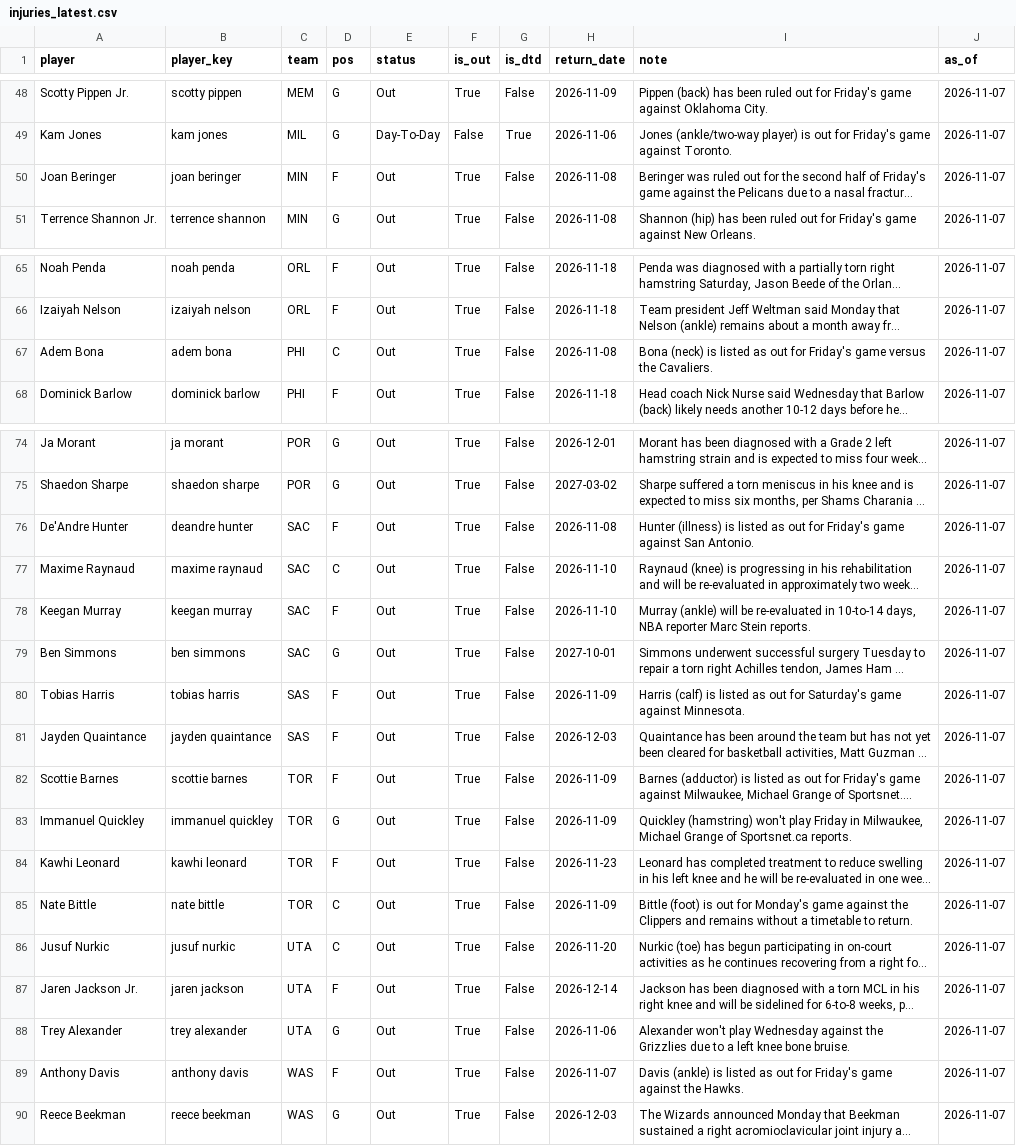
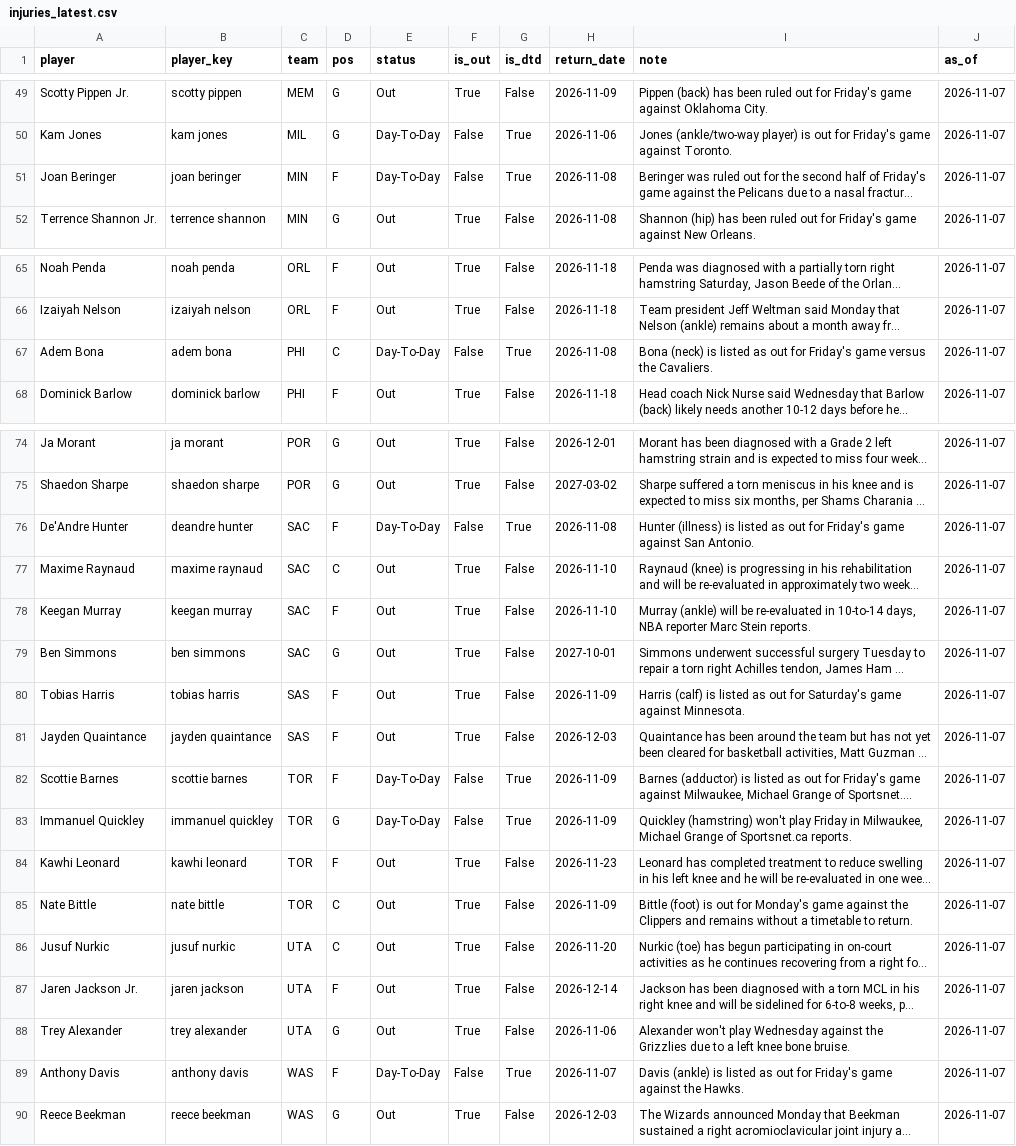
Before and after one commit to KyShiesty919/NBA-Props, a CSV file: data/injuries_latest.csv, drawn as a sheet; only a part is shown, gaps mark what is left out; long unchanged cells end in …; addresses are those after the commit; the diff covers the shown part only; the diff names each change by its address in the sheet, - before the commit and + after, or states it on an @@ line.

```diff
--- a/data/injuries_latest.csv
+++ b/data/injuries_latest.csv
-E51 (status): Out
+E51 (status): Day-To-Day
-F51 (is_out): True
+F51 (is_out): False
-G51 (is_dtd): False
+G51 (is_dtd): True
-E67 (status): Out
+E67 (status): Day-To-Day
-F67 (is_out): True
+F67 (is_out): False
-G67 (is_dtd): False
+G67 (is_dtd): True
-E76 (status): Out
+E76 (status): Day-To-Day
-F76 (is_out): True
+F76 (is_out): False
-G76 (is_dtd): False
+G76 (is_dtd): True
-E82:E83 (status): Out
+E82:E83 (status): Day-To-Day
-F82:F83 (is_out): True
+F82:F83 (is_out): False
-G82:G83 (is_dtd): False
+G82:G83 (is_dtd): True
-E89 (status): Out
+E89 (status): Day-To-Day
-F89 (is_out): True
+F89 (is_out): False
-G89 (is_dtd): False
+G89 (is_dtd): True
```
Also changed, not shown: 4 added rows, 4 removed rows and 10 edited cells elsewhere in this file, data/gamelogs_2026-27.csv, data/picks_ledger.csv, 2 other files.
